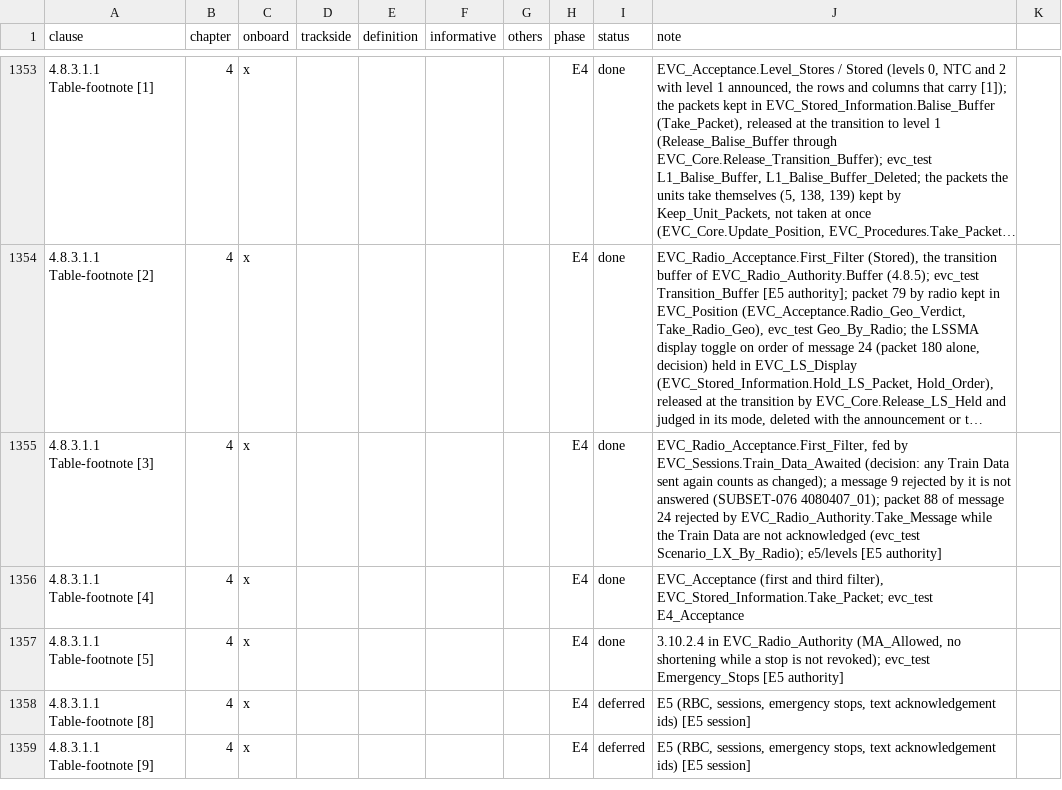
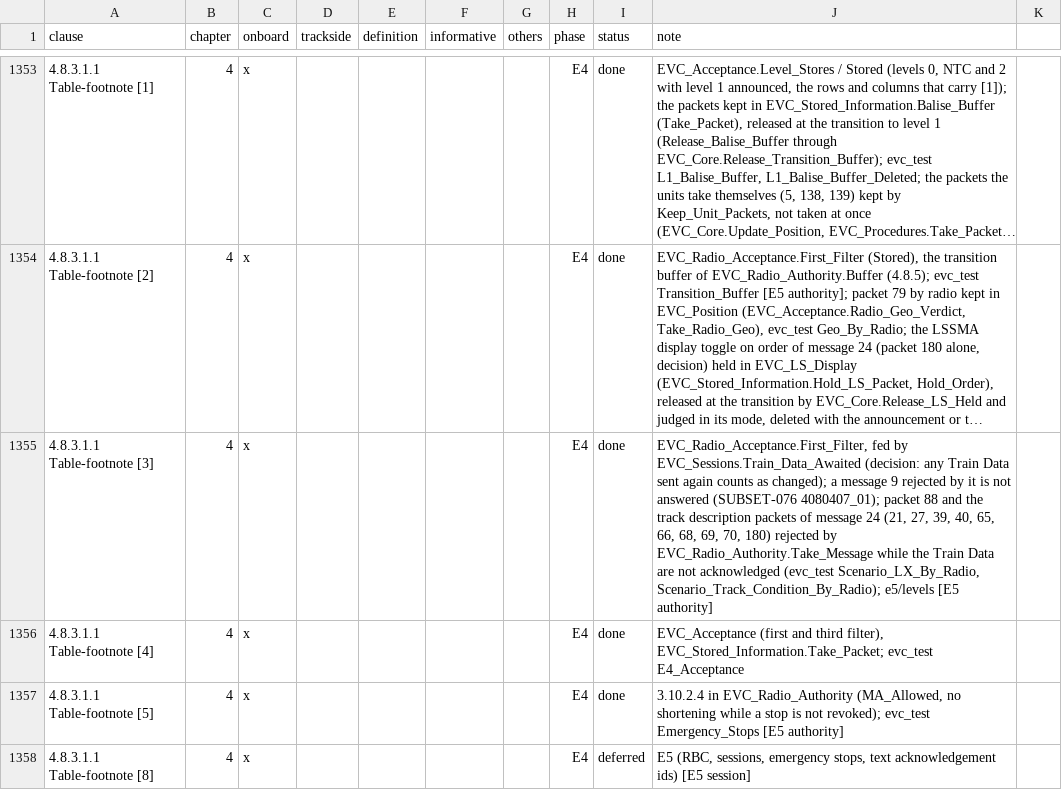
Before and after one commit to milanredele/etcs-dmi, a CSV file: doc/TRACE-SUBSET-026.csv, drawn as a sheet; only a part is shown, gaps mark what is left out; the shorter side is filled out with more unchanged rows; long unchanged cells end in …; the diff names each change by its address in the sheet, - before the commit and + after, or states it on an @@ line.

```diff
--- a/doc/TRACE-SUBSET-026.csv
+++ b/doc/TRACE-SUBSET-026.csv
-J1355 (note): …packet 88 of message 24 rejected by EVC_Radio_Authority.Take_Message while the Train Data are not acknowledged (evc_test Scenario_LX_By_Radio); e5/levels [E5…
+J1355 (note): …packet 88 and the track description packets of message 24 (21, 27, 39, 40, 65, 66, 68, 69, 70, 180) rejected by EVC_Radio_Authority.Take_Message while the Train Data are not acknowledged (evc_test Scenario_LX_By_Radio, Scenario_Track_Condition_By_Radio); e5/levels [E5…
```
Also changed, not shown: doc/BACKLOG.csv, 8 other files.
